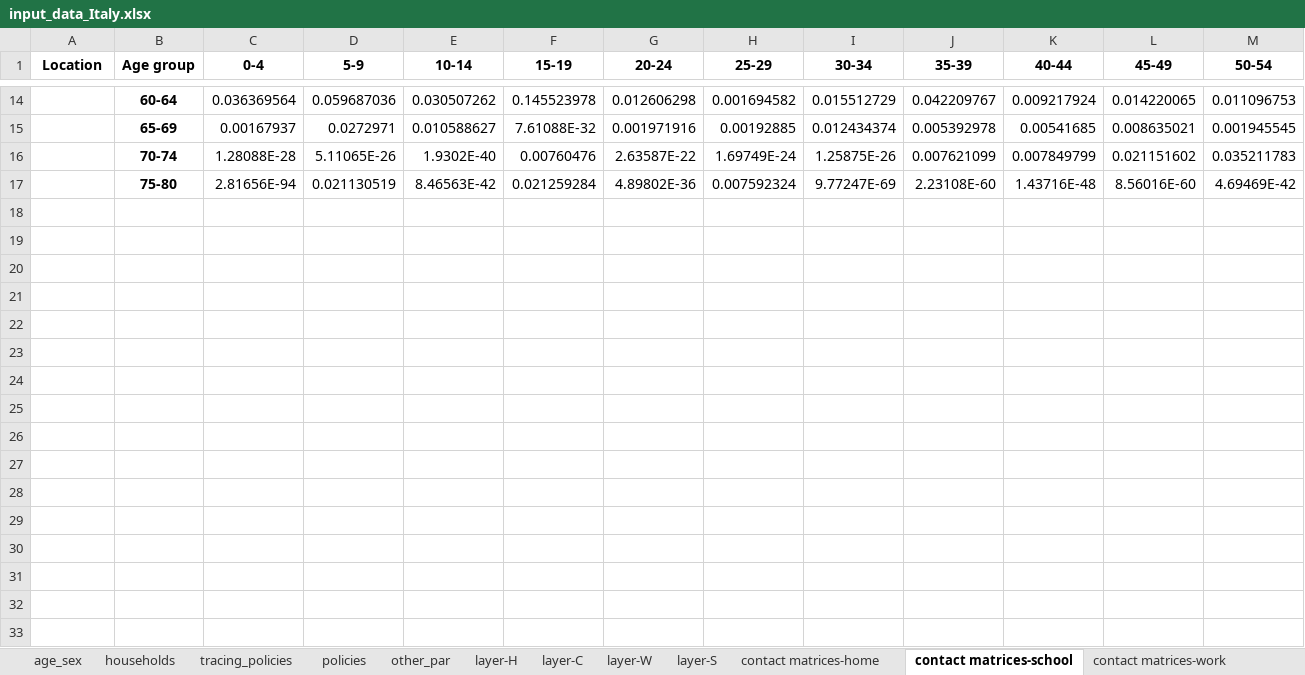
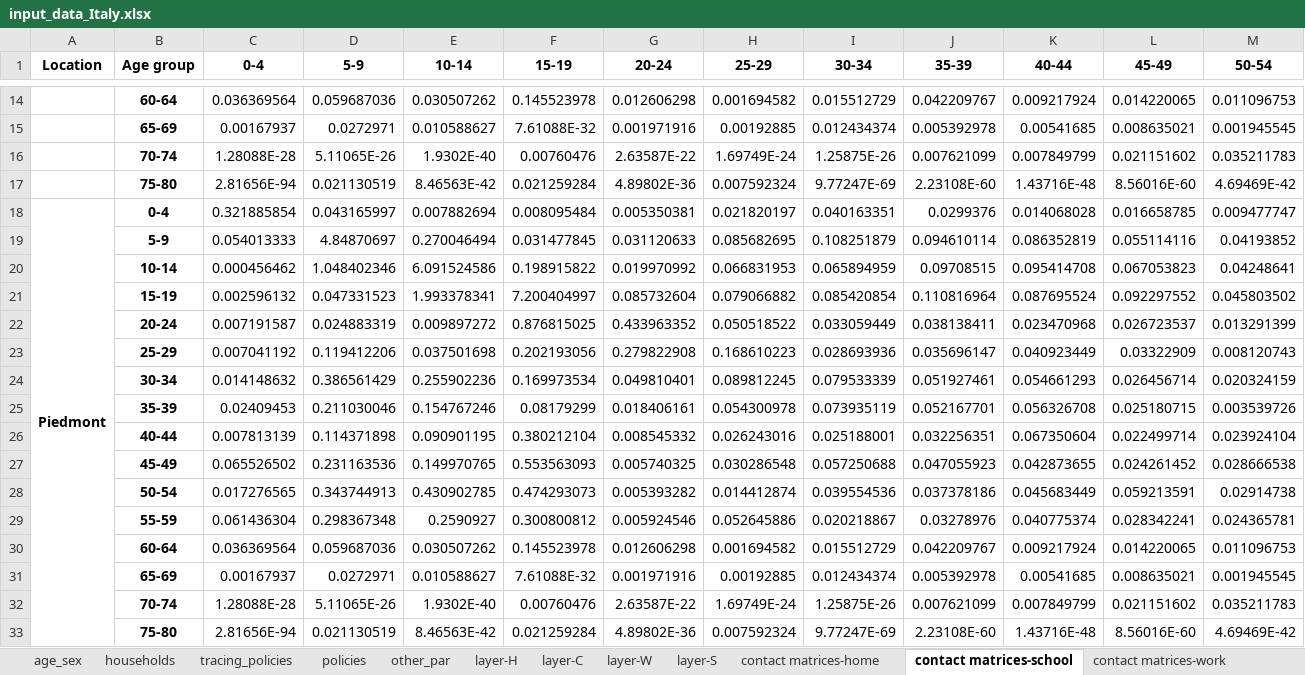
Before and after one commit to brain-modelling-group/covasim-qld-model, an Excel workbook: data/input_data_Italy.xlsx, sheet contact matrices-school, drawn as a sheet; only a part is shown, gaps mark what is left out; values as stored, in another font and other column widths than the file's, no borders; rows hold the shown columns only; the diff names each change by its address in the sheet, - before the commit and + after, or states it on an @@ line.

Commit message:
Piedmont update

```diff
--- a/data/input_data_Italy.xlsx (sheet contact matrices-school)
+++ b/data/input_data_Italy.xlsx (sheet contact matrices-school)
+row 18: Piedmont | 0-4 | 0.321885854 | 0.043165997 | 0.007882694 | 0.008095484 | 0.005350381 | 0.021820197 | 0.040163351 | 0.0299376 | 0.014068028 | 0.016658785 | 0.009477747
+row 19:  | 5-9 | 0.054013333 | 4.84870697 | 0.270046494 | 0.031477845 | 0.031120633 | 0.085682695 | 0.108251879 | 0.094610114 | 0.086352819 | 0.055114116 | 0.04193852
+row 20:  | 10-14 | 0.000456462 | 1.048402346 | 6.091524586 | 0.198915822 | 0.019970992 | 0.066831953 | 0.065894959 | 0.09708515 | 0.095414708 | 0.067053823 | 0.04248641
+row 21:  | 15-19 | 0.002596132 | 0.047331523 | 1.993378341 | 7.200404997 | 0.085732604 | 0.079066882 | 0.085420854 | 0.110816964 | 0.087695524 | 0.092297552 | 0.045803502
+row 22:  | 20-24 | 0.007191587 | 0.024883319 | 0.009897272 | 0.876815025 | 0.433963352 | 0.050518522 | 0.033059449 | 0.038138411 | 0.023470968 | 0.026723537 | 0.013291399
+row 23:  | 25-29 | 0.007041192 | 0.119412206 | 0.037501698 | 0.202193056 | 0.279822908 | 0.168610223 | 0.028693936 | 0.035696147 | 0.040923449 | 0.03322909 | 0.008120743
+row 24:  | 30-34 | 0.014148632 | 0.386561429 | 0.255902236 | 0.169973534 | 0.049810401 | 0.089812245 | 0.079533339 | 0.051927461 | 0.054661293 | 0.026456714 | 0.020324159
+row 25:  | 35-39 | 0.02409453 | 0.211030046 | 0.154767246 | 0.08179299 | 0.018406161 | 0.054300978 | 0.073935119 | 0.052167701 | 0.056326708 | 0.025180715 | 0.003539726
+row 26:  | 40-44 | 0.007813139 | 0.114371898 | 0.090901195 | 0.380212104 | 0.008545332 | 0.026243016 | 0.025188001 | 0.032256351 | 0.067350604 | 0.022499714 | 0.023924104
+row 27:  | 45-49 | 0.065526502 | 0.231163536 | 0.149970765 | 0.553563093 | 0.005740325 | 0.030286548 | 0.057250688 | 0.047055923 | 0.042873655 | 0.024261452 | 0.028666538
+row 28:  | 50-54 | 0.017276565 | 0.343744913 | 0.430902785 | 0.474293073 | 0.005393282 | 0.014412874 | 0.039554536 | 0.037378186 | 0.045683449 | 0.059213591 | 0.02914738
+row 29:  | 55-59 | 0.061436304 | 0.298367348 | 0.2590927 | 0.300800812 | 0.005924546 | 0.052645886 | 0.020218867 | 0.03278976 | 0.040775374 | 0.028342241 | 0.024365781
+row 30:  | 60-64 | 0.036369564 | 0.059687036 | 0.030507262 | 0.145523978 | 0.012606298 | 0.001694582 | 0.015512729 | 0.042209767 | 0.009217924 | 0.014220065 | 0.011096753
+row 31:  | 65-69 | 0.00167937 | 0.0272971 | 0.010588627 | 7.61088E-32 | 0.001971916 | 0.00192885 | 0.012434374 | 0.005392978 | 0.00541685 | 0.008635021 | 0.001945545
+row 32:  | 70-74 | 1.28088E-28 | 5.11065E-26 | 1.9302E-40 | 0.00760476 | 2.63587E-22 | 1.69749E-24 | 1.25875E-26 | 0.007621099 | 0.007849799 | 0.021151602 | 0.035211783
+row 33:  | 75-80 | 2.81656E-94 | 0.021130519 | 8.46563E-42 | 0.021259284 | 4.89802E-36 | 0.007592324 | 9.77247E-69 | 2.23108E-60 | 1.43716E-48 | 8.56016E-60 | 4.69469E-42
```
Also changed, not shown: sheet contact matrices-work, sheet contact matrices-home, sheet policies, sheet age_sex, sheet other_par, sheet tracing_policies, 5 more sheets, other sheet tabs, 6 other files.
